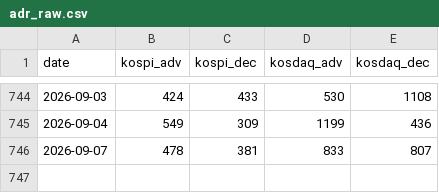
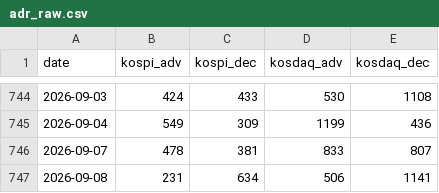
Before and after one commit to joonhakkim/liquidity-dashboard, a CSV file: data/adr_raw.csv, drawn as a sheet; only a part is shown, gaps mark what is left out.

```diff
--- a/data/adr_raw.csv
+++ b/data/adr_raw.csv
@@ -746 +746,2 @@
 2026-09-07,478,381,833,807
+2026-09-08,231,634,506,1141
```
Also changed, not shown: 5 other files.
